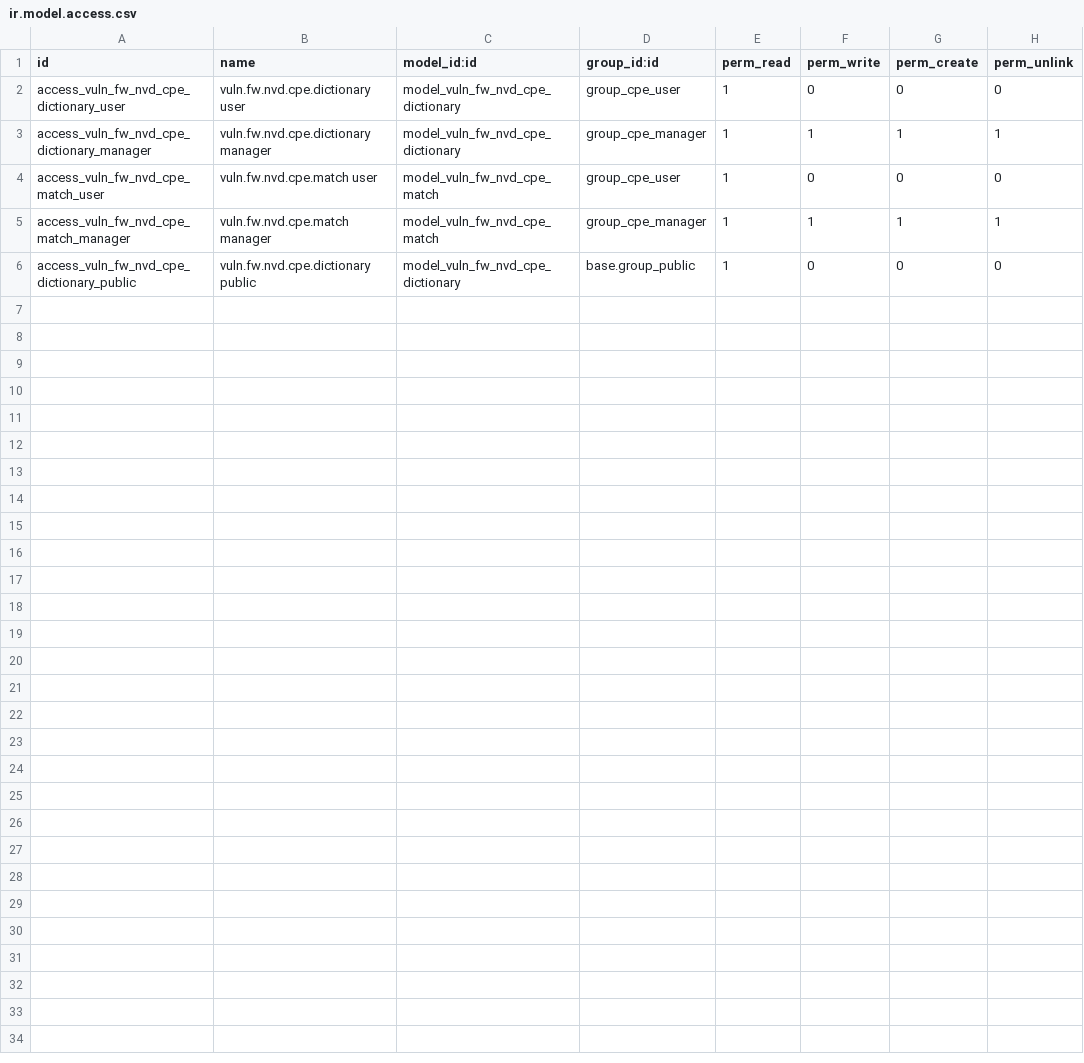
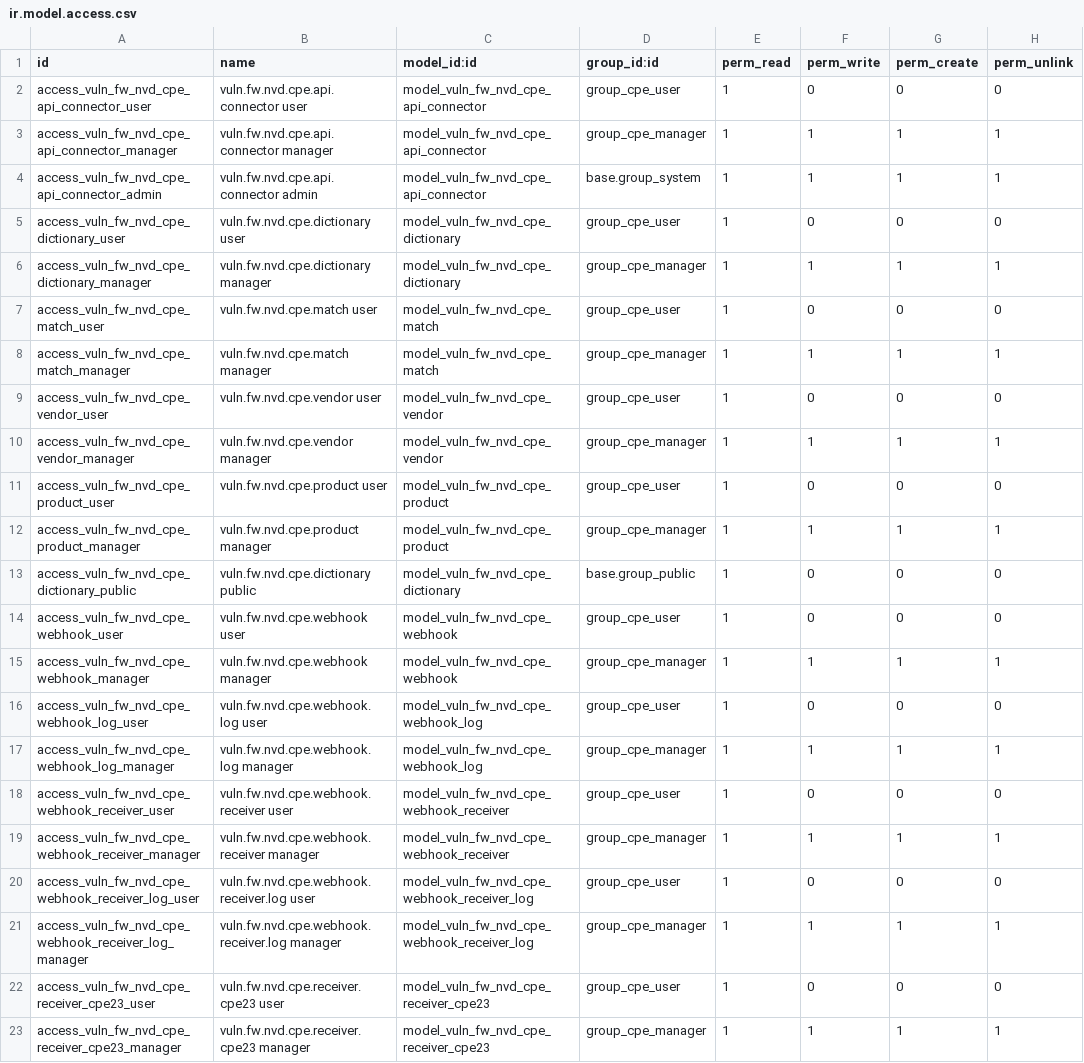
Before and after one commit to rb5820/vuln_fw_nvd_cpe, a CSV file: security/ir.model.access.csv, drawn as a sheet.

Commit message:
feat: Add CPE 2.3 Receiver and related views
- Introduced new action and menu items for CPE 2.3 Receivers.
- Created views for CPE Vendors, Products, and Receivers with detailed forms and lists.
- Removed deprecated settings from NVD Connector views.
- Added CPE API Connector views for managing CPE data synchronization.
- Enhanced webhook receiver forms to support CPE-specific processing options.
- Extended NVD Reference form to include CPE relationships and statistics buttons.

```diff
--- a/security/ir.model.access.csv
+++ b/security/ir.model.access.csv
@@ -1,2 +1,5 @@
 id,name,model_id:id,group_id:id,perm_read,perm_write,perm_create,perm_unlink
+access_vuln_fw_nvd_cpe_api_connector_user,vuln.fw.nvd.cpe.api.connector user,model_vuln_fw_nvd_cpe_api_connector,group_cpe_user,1,0,0,0
+access_vuln_fw_nvd_cpe_api_connector_manager,vuln.fw.nvd.cpe.api.connector manager,model_vuln_fw_nvd_cpe_api_connector,group_cpe_manager,1,1,1,1
+access_vuln_fw_nvd_cpe_api_connector_admin,vuln.fw.nvd.cpe.api.connector admin,model_vuln_fw_nvd_cpe_api_connector,base.group_system,1,1,1,1
 access_vuln_fw_nvd_cpe_dictionary_user,vuln.fw.nvd.cpe.dictionary user,model_vuln_fw_nvd_cpe_dictionary,group_cpe_user,1,0,0,0
@@ -5,2 +8,16 @@ access_vuln_fw_nvd_cpe_match_user,vuln.fw.nvd.cpe.match user,model_vuln_fw_nvd_c
 access_vuln_fw_nvd_cpe_match_manager,vuln.fw.nvd.cpe.match manager,model_vuln_fw_nvd_cpe_match,group_cpe_manager,1,1,1,1
+access_vuln_fw_nvd_cpe_vendor_user,vuln.fw.nvd.cpe.vendor user,model_vuln_fw_nvd_cpe_vendor,group_cpe_user,1,0,0,0
+access_vuln_fw_nvd_cpe_vendor_manager,vuln.fw.nvd.cpe.vendor manager,model_vuln_fw_nvd_cpe_vendor,group_cpe_manager,1,1,1,1
+access_vuln_fw_nvd_cpe_product_user,vuln.fw.nvd.cpe.product user,model_vuln_fw_nvd_cpe_product,group_cpe_user,1,0,0,0
+access_vuln_fw_nvd_cpe_product_manager,vuln.fw.nvd.cpe.product manager,model_vuln_fw_nvd_cpe_product,group_cpe_manager,1,1,1,1
 access_vuln_fw_nvd_cpe_dictionary_public,vuln.fw.nvd.cpe.dictionary public,model_vuln_fw_nvd_cpe_dictionary,base.group_public,1,0,0,0
+access_vuln_fw_nvd_cpe_webhook_user,vuln.fw.nvd.cpe.webhook user,model_vuln_fw_nvd_cpe_webhook,group_cpe_user,1,0,0,0
+access_vuln_fw_nvd_cpe_webhook_manager,vuln.fw.nvd.cpe.webhook manager,model_vuln_fw_nvd_cpe_webhook,group_cpe_manager,1,1,1,1
+access_vuln_fw_nvd_cpe_webhook_log_user,vuln.fw.nvd.cpe.webhook.log user,model_vuln_fw_nvd_cpe_webhook_log,group_cpe_user,1,0,0,0
+access_vuln_fw_nvd_cpe_webhook_log_manager,vuln.fw.nvd.cpe.webhook.log manager,model_vuln_fw_nvd_cpe_webhook_log,group_cpe_manager,1,1,1,1
+access_vuln_fw_nvd_cpe_webhook_receiver_user,vuln.fw.nvd.cpe.webhook.receiver user,model_vuln_fw_nvd_cpe_webhook_receiver,group_cpe_user,1,0,0,0
+access_vuln_fw_nvd_cpe_webhook_receiver_manager,vuln.fw.nvd.cpe.webhook.receiver manager,model_vuln_fw_nvd_cpe_webhook_receiver,group_cpe_manager,1,1,1,1
+access_vuln_fw_nvd_cpe_webhook_receiver_log_user,vuln.fw.nvd.cpe.webhook.receiver.log user,model_vuln_fw_nvd_cpe_webhook_receiver_log,group_cpe_user,1,0,0,0
+access_vuln_fw_nvd_cpe_webhook_receiver_log_manager,vuln.fw.nvd.cpe.webhook.receiver.log manager,model_vuln_fw_nvd_cpe_webhook_receiver_log,group_cpe_manager,1,1,1,1
+access_vuln_fw_nvd_cpe_receiver_cpe23_user,vuln.fw.nvd.cpe.receiver.cpe23 user,model_vuln_fw_nvd_cpe_receiver_cpe23,group_cpe_user,1,0,0,0
+access_vuln_fw_nvd_cpe_receiver_cpe23_manager,vuln.fw.nvd.cpe.receiver.cpe23 manager,model_vuln_fw_nvd_cpe_receiver_cpe23,group_cpe_manager,1,1,1,1
```
Also changed, not shown: 30 other files.
